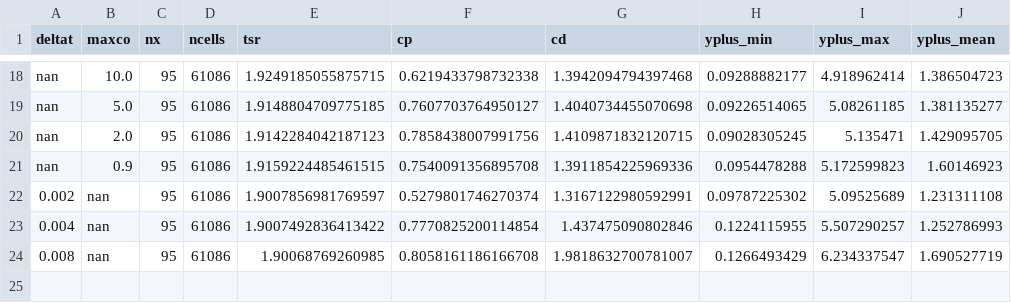
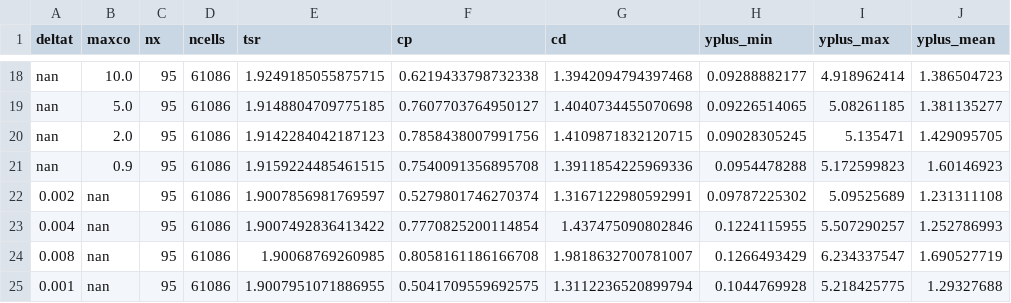
Before and after one commit to petebachant/UNH-RVAT-2D-OpenFOAM, a CSV file: processed/all_perf.csv, drawn as a sheet; only a part is shown, gaps mark what is left out; the diff names each change by its address in the sheet, - before the commit and + after, or states it on an @@ line.

```diff
--- a/processed/all_perf.csv
+++ b/processed/all_perf.csv
+row 25: 0.001 | nan | 95 | 61086 | 1.9007951071886955 | 0.5041709559692575 | 1.3112236520899794 | 0.1044769928 | 5.218425775 | 1.29327688
```
Also changed, not shown: 2 other files.
